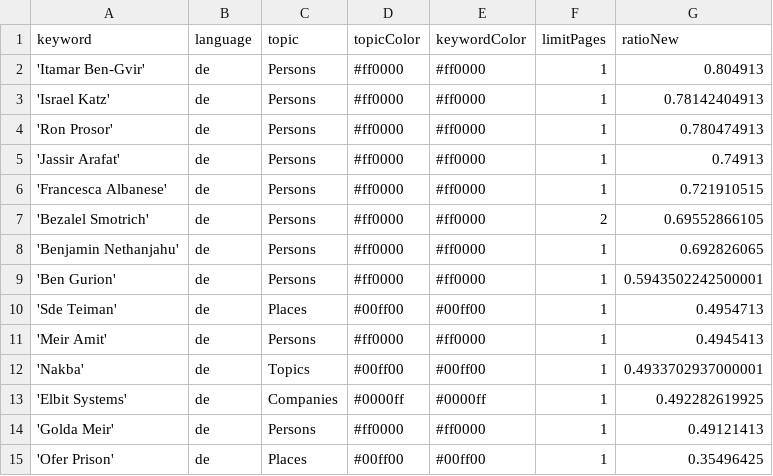
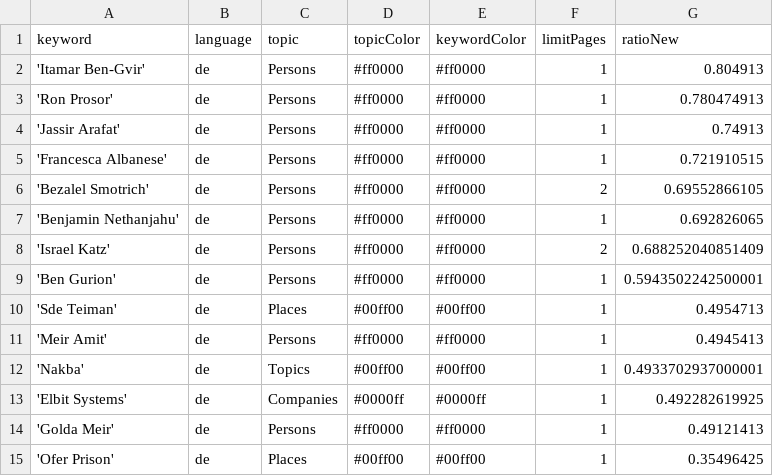
Before and after one commit to claba-news/nakbaIsComing, a CSV file: keywords.csv, drawn as a sheet; removed rows and columns are numbered as before the commit, all else as after; the diff names each change by its address in the sheet, - before the commit and + after, or states it on an @@ line.

```diff
--- a/keywords.csv
+++ b/keywords.csv
-row 3: 'Israel Katz' | de | Persons | #ff0000 | #ff0000 | 1 | 0.78142404913
+row 8: 'Israel Katz' | de | Persons | #ff0000 | #ff0000 | 2 | 0.688252040851409
```
Also changed, not shown: csv/news_2026_08.csv, 1 other file.
